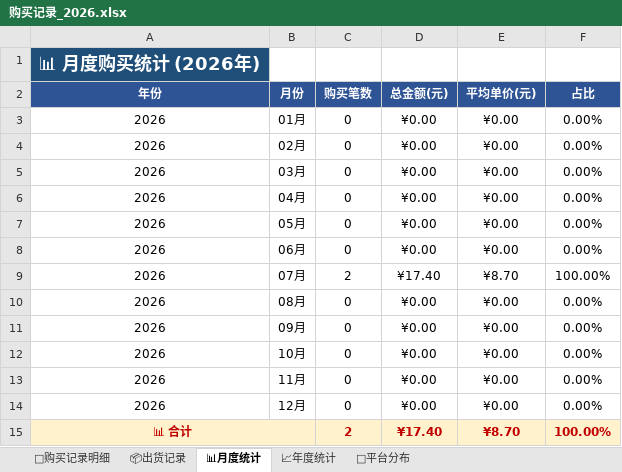
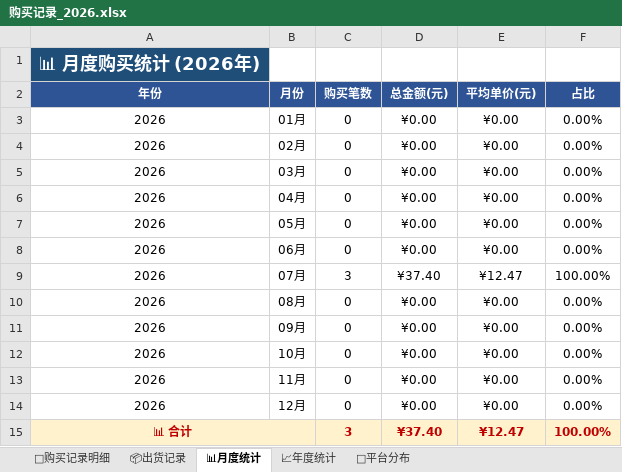
Before and after one commit to xiaoba1/amazon_record, an Excel workbook: 购买记录/归档表格/购买记录_2026.xlsx, sheet 📊月度统计, drawn as a sheet; values as stored, in another font and other column widths than the file's, no borders; charts and pictures not drawn; removed rows and columns are numbered as before the commit, all else as after; the diff names each change by its address in the sheet, - before the commit and + after, or states it on an @@ line.

```diff
--- a/购买记录/归档表格/购买记录_2026.xlsx (sheet 📊月度统计)
+++ b/购买记录/归档表格/购买记录_2026.xlsx (sheet 📊月度统计)
-C9 (购买笔数): 2
+C9 (购买笔数): 3
-D9 (总金额(元)): ¥17.40
+D9 (总金额(元)): ¥37.40
-E9 (平均单价(元)): ¥8.70
+E9 (平均单价(元)): ¥12.47
-row 15: 📊 合计 |  | 2 | ¥17.40 | ¥8.70 | 100.00%
+row 15: 📊 合计 |  | 3 | ¥37.40 | ¥12.47 | 100.00%
```
Also changed, not shown: sheet 🛒购买记录明细, sheet 🏪平台分布, sheet 📈年度统计, 1 other file.
